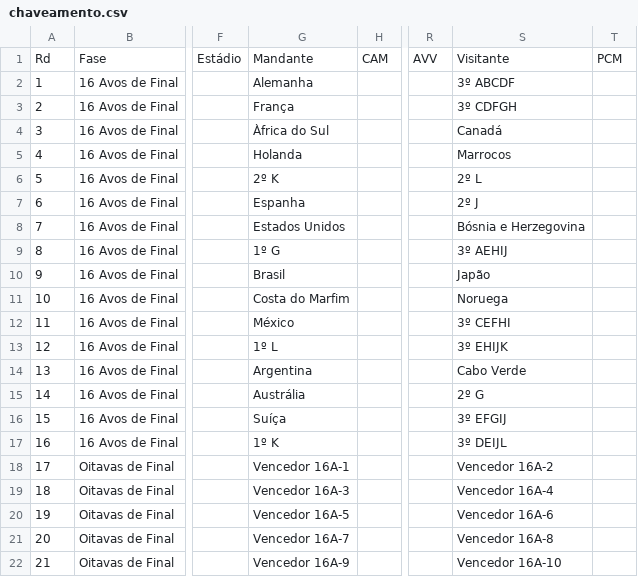
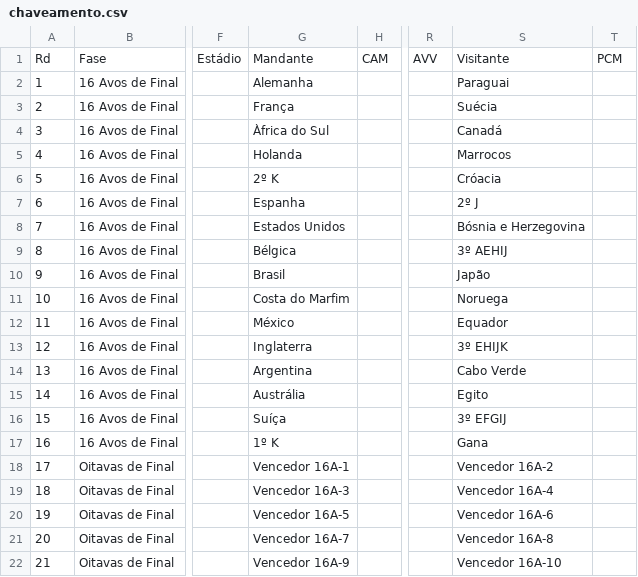
Before and after one commit to rnanalista-max/Feriados, a CSV file: chaveamento.csv, drawn as a sheet; only a part is shown, gaps mark what is left out; the diff names each change by its address in the sheet, - before the commit and + after, or states it on an @@ line.

Commit message:
Atualização do CSV de Classificação de Grupos

```diff
--- a/chaveamento.csv
+++ b/chaveamento.csv
-S2: 3º ABCDF
+S2: Paraguai
-S3: 3º CDFGH
+S3: Suécia
-S6: 2º L
+S6: Cróacia
-G9: 1º G
+G9: Bélgica
-S12: 3º CEFHI
+S12: Equador
-G13: 1º L
+G13: Inglaterra
-S15: 2º G
+S15: Egito
-S17: 3º DEIJL
+S17: Gana
```
